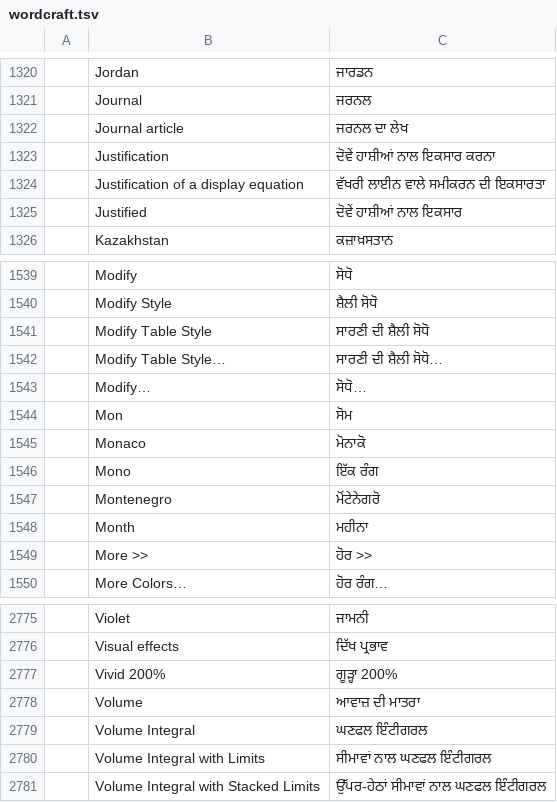
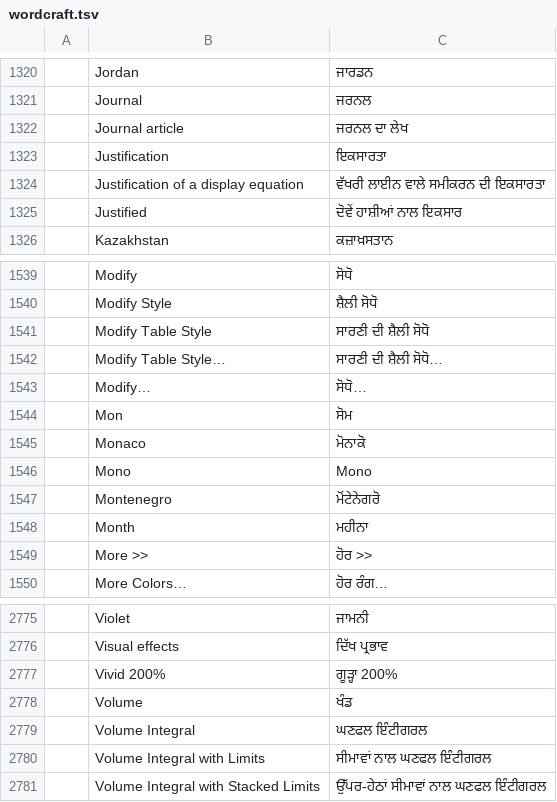
Before and after one commit to ishveet/craft-i18n, a TSV file: locales/pa-guru/wordcraft.tsv, drawn as a sheet; only a part is shown, gaps mark what is left out.

```diff
--- a/locales/pa-guru/wordcraft.tsv
+++ b/locales/pa-guru/wordcraft.tsv
@@ -1322,3 +1322,3 @@
 	Journal article	ਜਰਨਲ ਦਾ ਲੇਖ
-	Justification	ਦੋਵੇਂ ਹਾਸ਼ੀਆਂ ਨਾਲ ਇਕਸਾਰ ਕਰਨਾ
+	Justification	ਇਕਸਾਰਤਾ
 	Justification of a display equation	ਵੱਖਰੀ ਲਾਈਨ ਵਾਲੇ ਸਮੀਕਰਨ ਦੀ ਇਕਸਾਰਤਾ
@@ -1545,3 +1545,3 @@
 	Monaco	ਮੋਨਾਕੋ
-	Mono	ਇੱਕ ਰੰਗ
+	Mono	Mono
 	Montenegro	ਮੋਂਟੇਨੇਗਰੋ
@@ -2777,3 +2777,3 @@
 	Vivid 200%	ਗੂੜ੍ਹਾ 200%
-	Volume	ਆਵਾਜ਼ ਦੀ ਮਾਤਰਾ
+	Volume	ਖੰਡ
 	Volume Integral	ਘਣਫਲ ਇੰਟੀਗਰਲ
```
Also changed, not shown: locales/pa-guru/cadcraft.tsv, locales/pa-guru/filmcraft.tsv, 3 other files.
